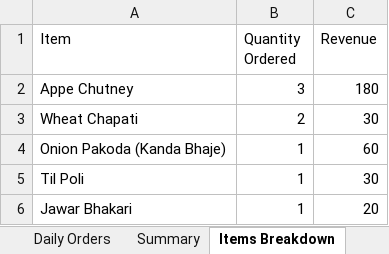
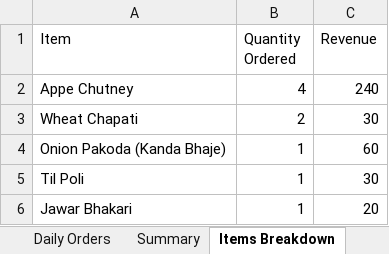
Before and after one commit to poojadwarkunde/swaad-sutra, an Excel workbook: reports/SwaadSutra_Daily_2026-01-20.xlsx, sheet Items Breakdown, drawn as a sheet; values as stored, in another font and other column widths than the file's, no borders; the diff names each change by its address in the sheet, - before the commit and + after, or states it on an @@ line.

```diff
--- a/reports/SwaadSutra_Daily_2026-01-20.xlsx (sheet Items Breakdown)
+++ b/reports/SwaadSutra_Daily_2026-01-20.xlsx (sheet Items Breakdown)
-B2 (Quantity Ordered): 3
+B2 (Quantity Ordered): 4
-C2 (Revenue): 180
+C2 (Revenue): 240
```
Also changed, not shown: sheet Daily Orders, sheet Summary.
